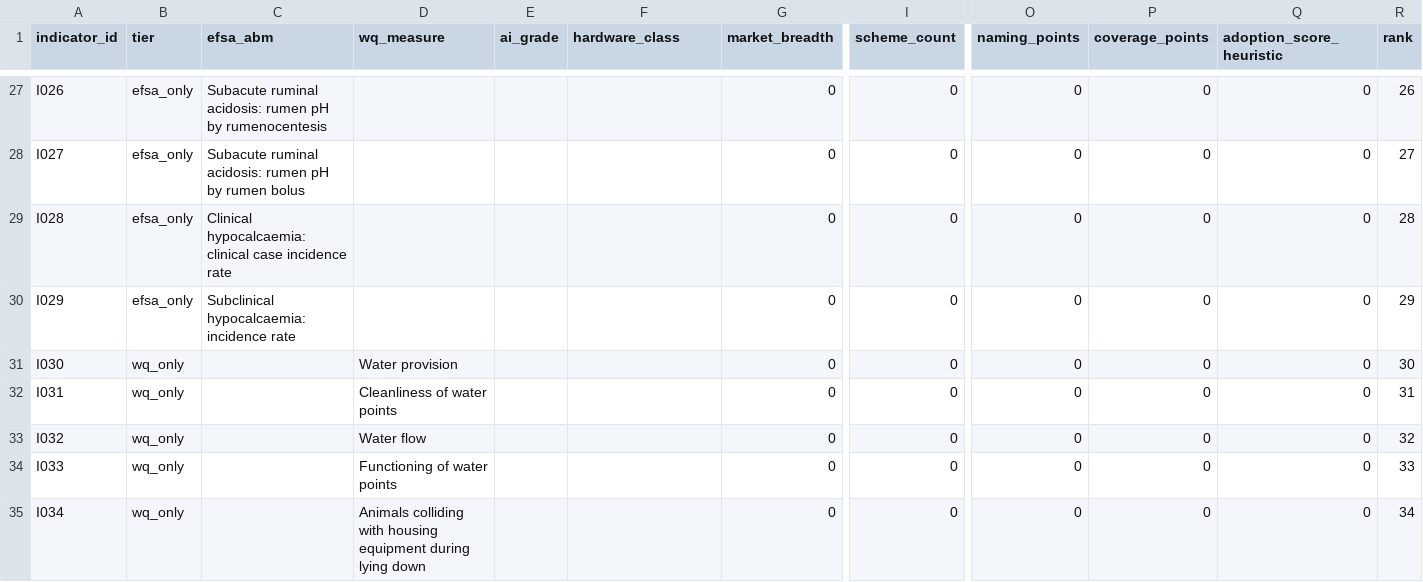
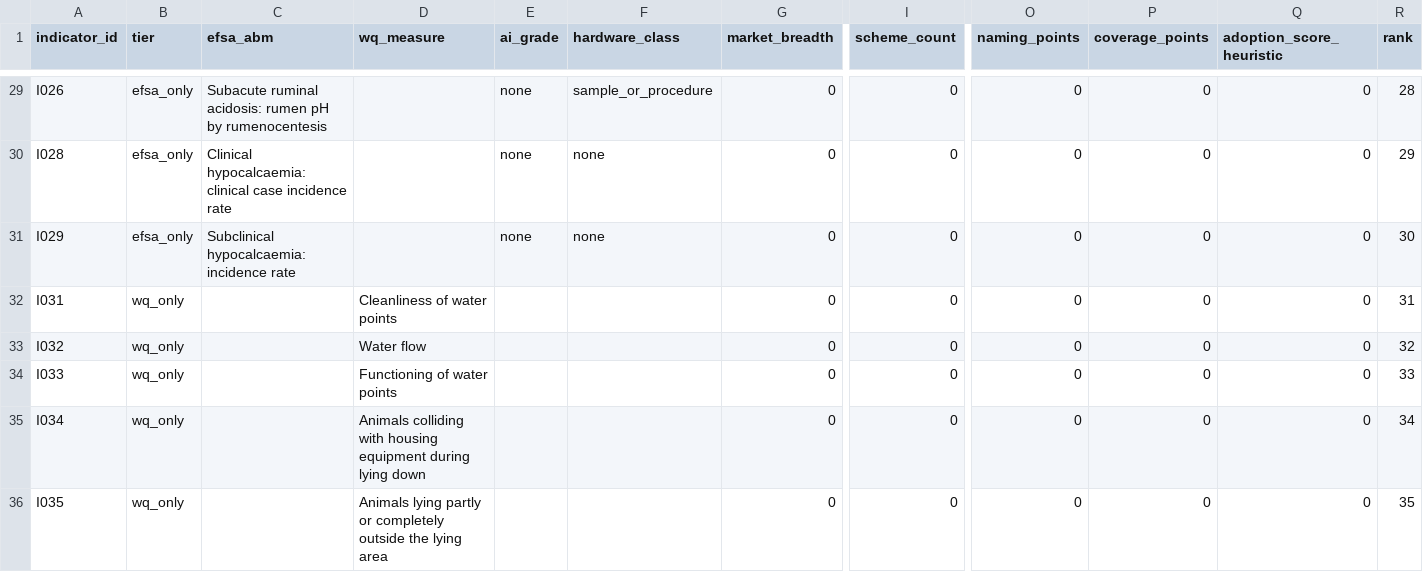
Before and after one commit to NewAi25/welfare-crosswalk, a CSV file: results/adoption_table.csv, drawn as a sheet; only a part is shown, gaps mark what is left out; the shorter side is filled out with more unchanged rows; removed rows and columns are numbered as before the commit, all else as after; rows hold the shown columns only; the diff covers the shown part only; the diff names each change by its address in the sheet, - before the commit and + after, or states it on an @@ line.

```diff
--- a/results/adoption_table.csv
+++ b/results/adoption_table.csv
-E29 (ai_grade): (empty)
+E29 (ai_grade): none
-F29 (hardware_class): (empty)
+F29 (hardware_class): sample_or_procedure
-R29 (rank): 26
+R29 (rank): 28
-row 28: I027 | efsa_only | Subacute ruminal acidosis: rumen pH by rumen bolus |  |  |  | 0 | 0 | 0 | 0 | 0 | 27
-E30:E31 (ai_grade): (empty)
+E30:E31 (ai_grade): none
-F30:F31 (hardware_class): (empty)
+F30:F31 (hardware_class): none
-R30 (rank): 28
+R30 (rank): 29
-R31 (rank): 29
+R31 (rank): 30
-row 31: I030 | wq_only |  | Water provision |  |  | 0 | 0 | 0 | 0 | 0 | 30
```
Also changed, not shown: 6 added rows, 4 removed rows and 21 edited cells elsewhere in this file, results/instrumented_not_required.csv, 3 other files.
